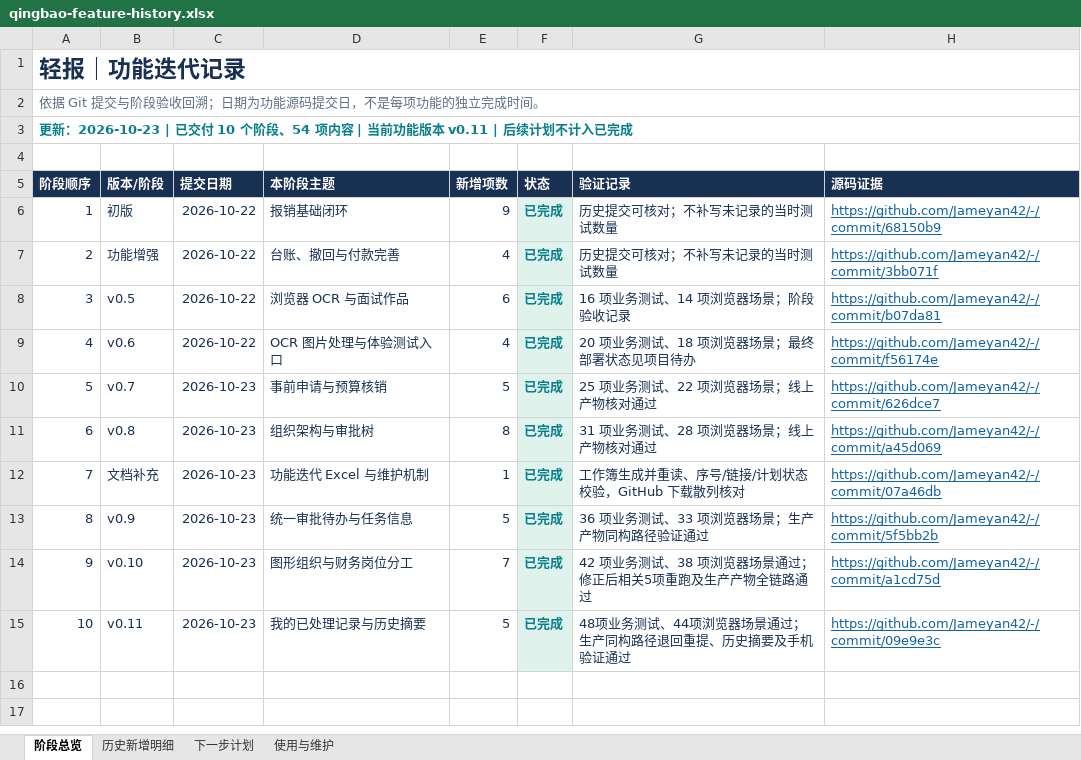
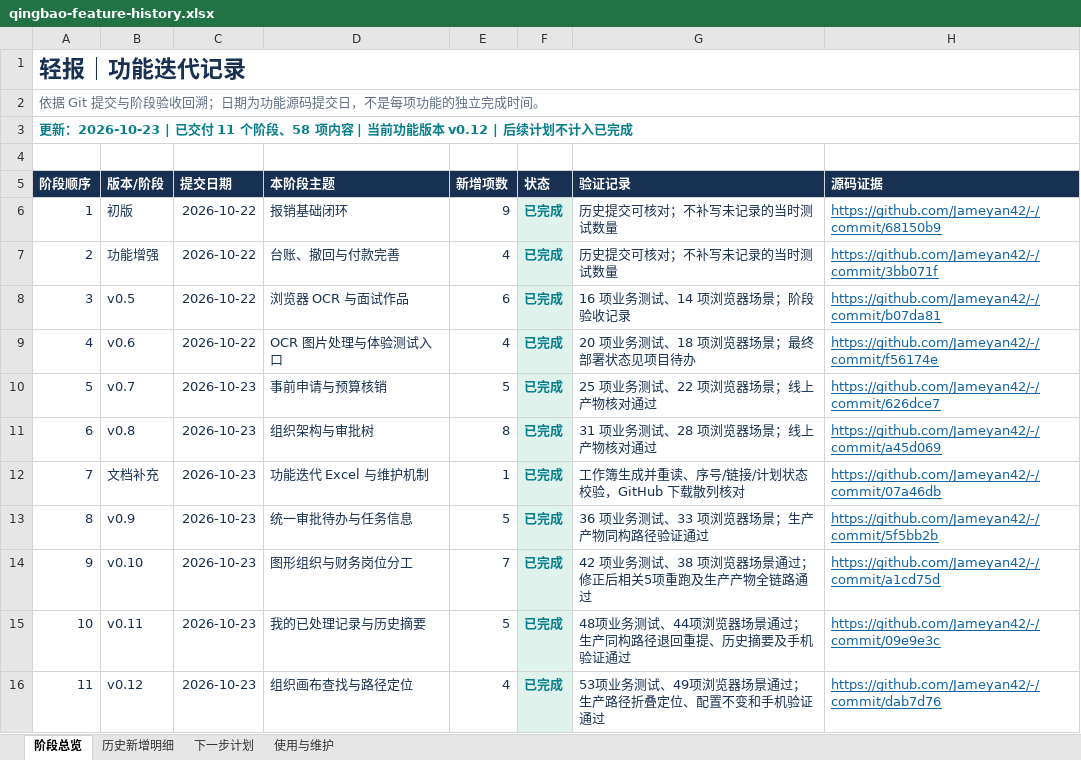
Before and after one commit to Jameyan42/-, an Excel workbook: deliverables/qingbao-feature-history.xlsx, sheet 阶段总览, drawn as a sheet; values as stored, in another font and other column widths than the file's, no borders; table styles not drawn; the diff names each change by its address in the sheet, - before the commit and + after, or states it on an @@ line.

```diff
--- a/deliverables/qingbao-feature-history.xlsx (sheet 阶段总览)
+++ b/deliverables/qingbao-feature-history.xlsx (sheet 阶段总览)
@@ column A (阶段顺序) renumbered in row 3 @@
+row 16: 11 | v0.12 | 2026-10-23 | 组织画布查找与路径定位 | 4 | 已完成 | 53项业务测试、49项浏览器场景通过；生产路径折叠定位、配置不变和手机验证通过 | https://github.com/Jameyan42/-/commit/dab7d76
```
Also changed, not shown: sheet 历史新增明细, sheet 下一步计划, sheet 使用与维护, 3 other files.
